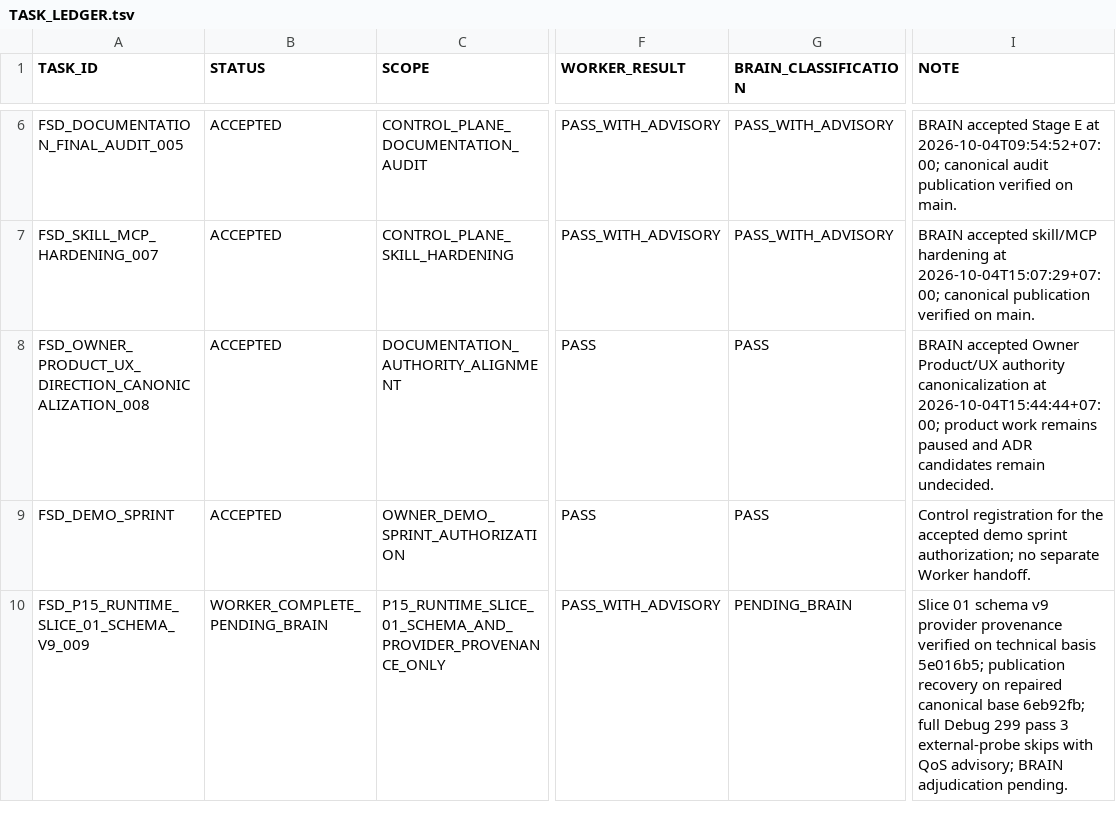
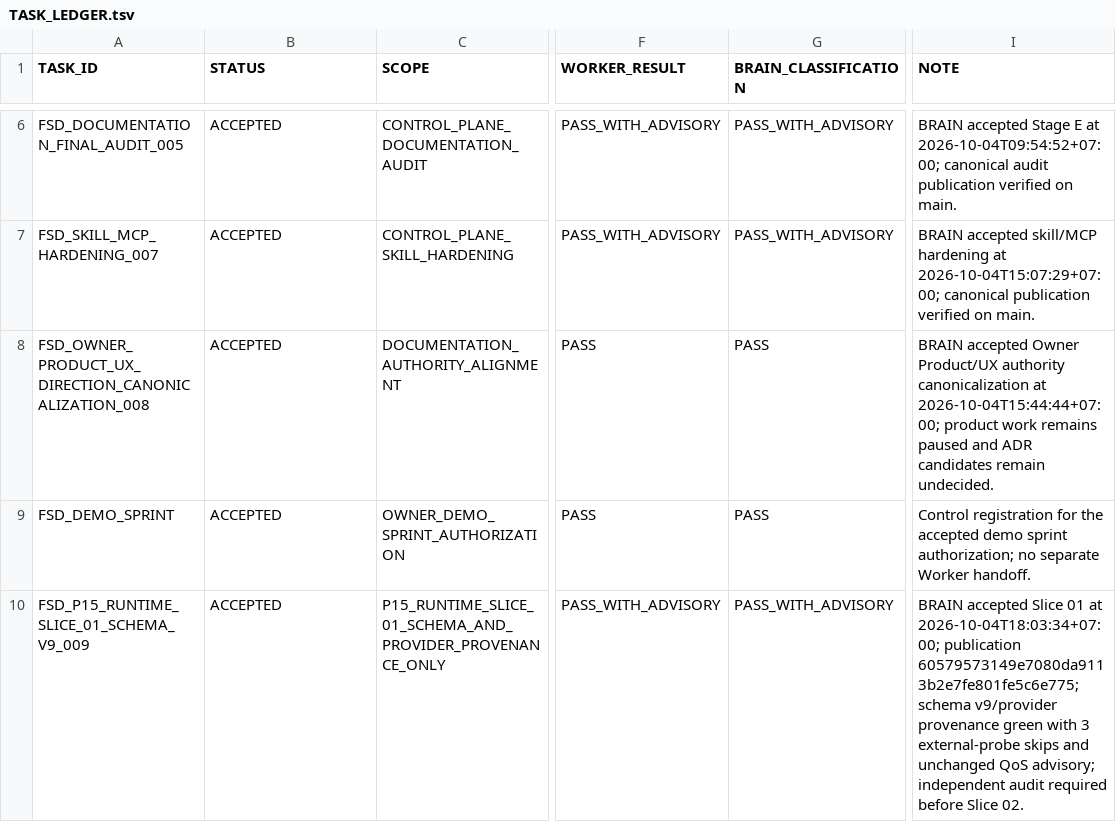
Before and after one commit to cenvu/FSD, a TSV file: STATE/TASK_LEDGER.tsv, drawn as a sheet; only a part is shown, gaps mark what is left out; the diff names each change by its address in the sheet, - before the commit and + after, or states it on an @@ line.

Commit message:
brain: accept P15 schema v9 slice and authorize audit

```diff
--- a/STATE/TASK_LEDGER.tsv
+++ b/STATE/TASK_LEDGER.tsv
-B10 (STATUS): WORKER_COMPLETE_PENDING_BRAIN
+B10 (STATUS): ACCEPTED
-G10 (BRAIN_CLASSIFICATION): PENDING_BRAIN
+G10 (BRAIN_CLASSIFICATION): PASS_WITH_ADVISORY
-I10 (NOTE): Slice 01 schema v9 provider provenance verified on technical basis 5e016b5; publication recovery on repaired canonical base 6eb92fb; full Debug 299 pass 3 external-probe skips with QoS advisory; BRAIN adjudication pending.
+I10 (NOTE): BRAIN accepted Slice 01 at 2026-10-04T18:03:34+07:00; publication 60579573149e7080da9113b2e7fe801fe5c6e775; schema v9/provider provenance green with 3 external-probe skips and unchanged QoS advisory; independent audit required before Slice 02.
```
Also changed, not shown: 2 other files.
